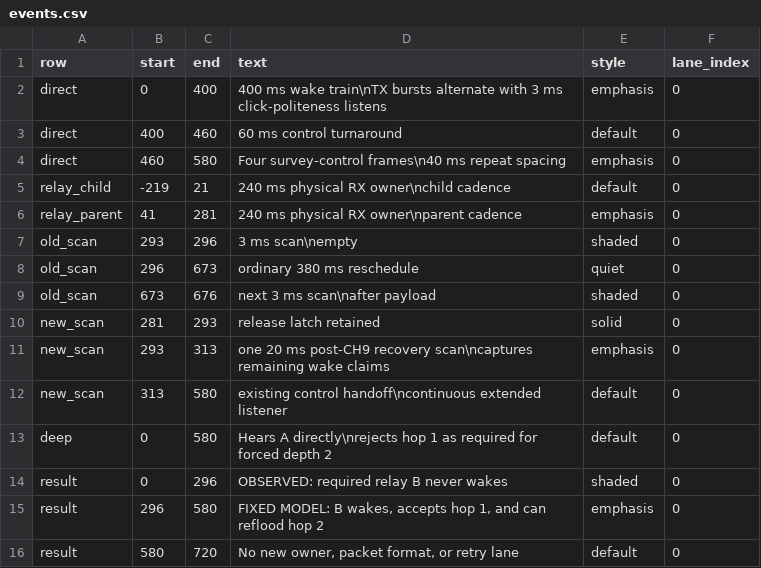
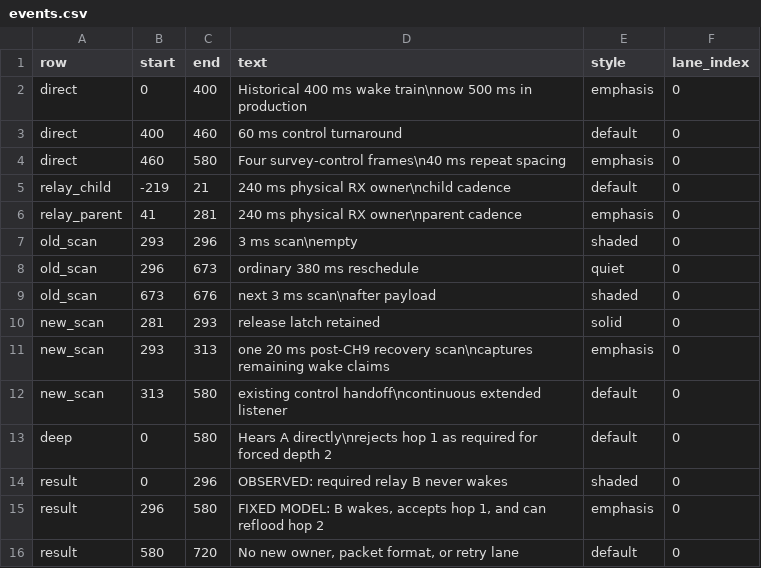
Before and after one commit to Jubliano-sama/IMEC2, a CSV file: Documentation/protocol_timelines/survey_wake_post_ch9_recovery/events.csv, drawn as a sheet.

```diff
--- a/Documentation/protocol_timelines/survey_wake_post_ch9_recovery/events.csv
+++ b/Documentation/protocol_timelines/survey_wake_post_ch9_recovery/events.csv
@@ -1,3 +1,3 @@
 row,start,end,text,style,lane_index
-direct,0,400,"400 ms wake train\nTX bursts alternate with 3 ms click-politeness listens",emphasis,0
+direct,0,400,"Historical 400 ms wake train\nnow 500 ms in production",emphasis,0
 direct,400,460,"60 ms control turnaround",default,0
```
Also changed, not shown: Documentation/protocol_timelines/survey_depth3_deeper_relay_followup/config.csv, Documentation/protocol_timelines/survey_depth3_deeper_relay_followup/events.csv, 19 other files.
